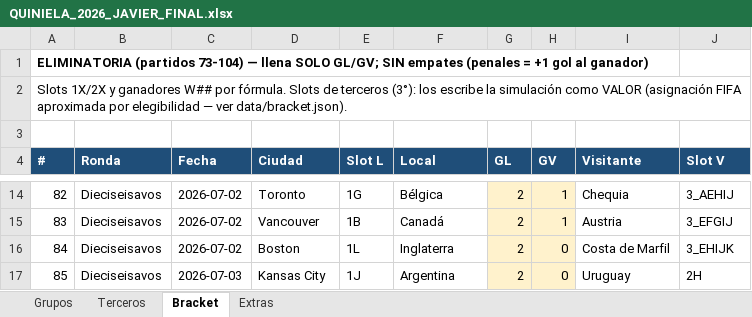
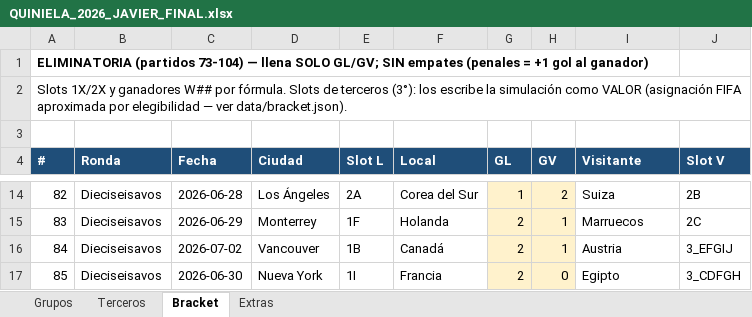
Before and after one commit to javiercamarapp/javiercamarapp, an Excel workbook: entregables/QUINIELA_2026_JAVIER_FINAL.xlsx, sheet Bracket, drawn as a sheet; only a part is shown, gaps mark what is left out; values as stored, in another font and other column widths than the file's, no borders; the diff covers the shown part only; the diff names each change by its address in the sheet, - before the commit and + after, or states it on an @@ line.

```diff
--- a/entregables/QUINIELA_2026_JAVIER_FINAL.xlsx (sheet Bracket)
+++ b/entregables/QUINIELA_2026_JAVIER_FINAL.xlsx (sheet Bracket)
-C14 (Fecha): 2026-07-02
+C14 (Fecha): 2026-06-28
-D14 (Ciudad): Toronto
+D14 (Ciudad): Los Ángeles
-E14 (Slot L): 1G
+E14 (Slot L): 2A
-F14 (Local): Bélgica
+F14 (Local): Corea del Sur
-G14 (GL): 2
+G14 (GL): 1
-H14 (GV): 1
+H14 (GV): 2
-I14 (Visitante): Chequia
+I14 (Visitante): Suiza
-J14 (Slot V): 3_AEHIJ
+J14 (Slot V): 2B
-C15 (Fecha): 2026-07-02
+C15 (Fecha): 2026-06-29
-D15 (Ciudad): Vancouver
+D15 (Ciudad): Monterrey
-E15 (Slot L): 1B
+E15 (Slot L): 1F
-F15 (Local): Canadá
+F15 (Local): Holanda
-I15 (Visitante): Austria
+I15 (Visitante): Marruecos
-J15 (Slot V): 3_EFGIJ
+J15 (Slot V): 2C
-D16 (Ciudad): Boston
+D16 (Ciudad): Vancouver
-E16 (Slot L): 1L
+E16 (Slot L): 1B
-F16 (Local): Inglaterra
+F16 (Local): Canadá
-H16 (GV): 0
+H16 (GV): 1
-I16 (Visitante): Costa de Marfil
+I16 (Visitante): Austria
-J16 (Slot V): 3_EHIJK
+J16 (Slot V): 3_EFGIJ
-C17 (Fecha): 2026-07-03
+C17 (Fecha): 2026-06-30
-D17 (Ciudad): Kansas City
+D17 (Ciudad): Nueva York
-E17 (Slot L): 1J
+E17 (Slot L): 1I
-F17 (Local): Argentina
+F17 (Local): Francia
-I17 (Visitante): Uruguay
+I17 (Visitante): Egipto
-J17 (Slot V): 2H
+J17 (Slot V): 3_CDFGH
```
Also changed, not shown: 149 edited cells elsewhere in this sheet, formulas that keep their value, QUINIELA_2026_TEMPLATE_RECONSTRUIDO.xlsx, 11 other files.
